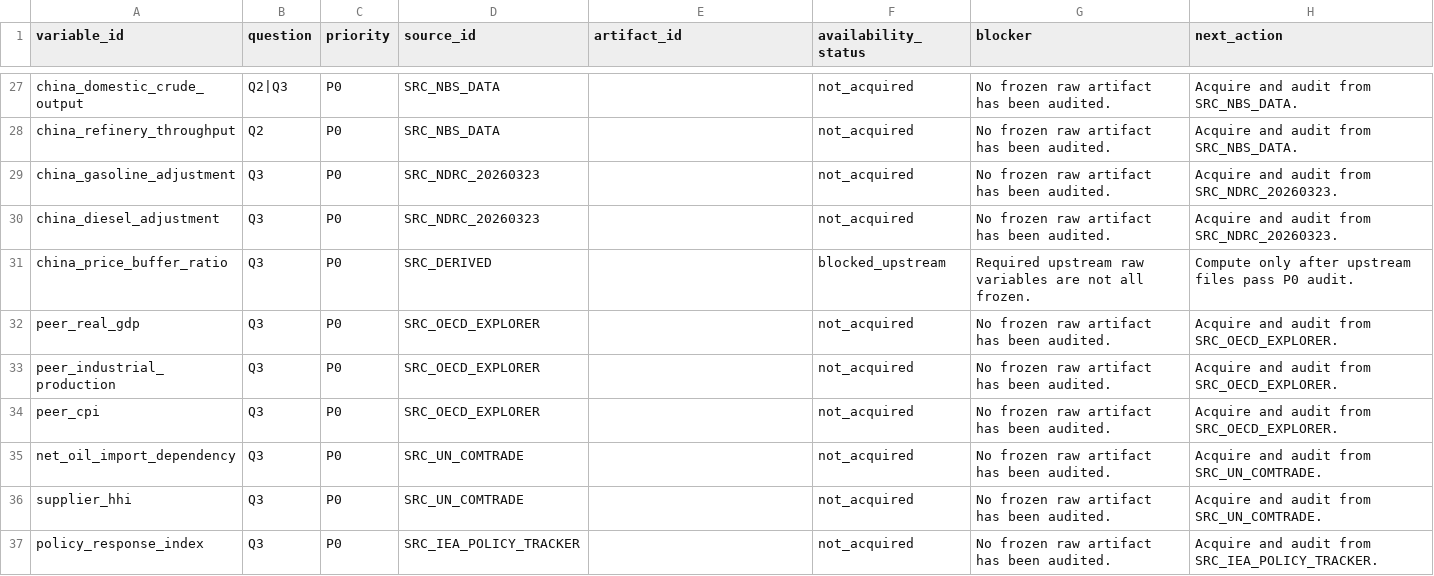
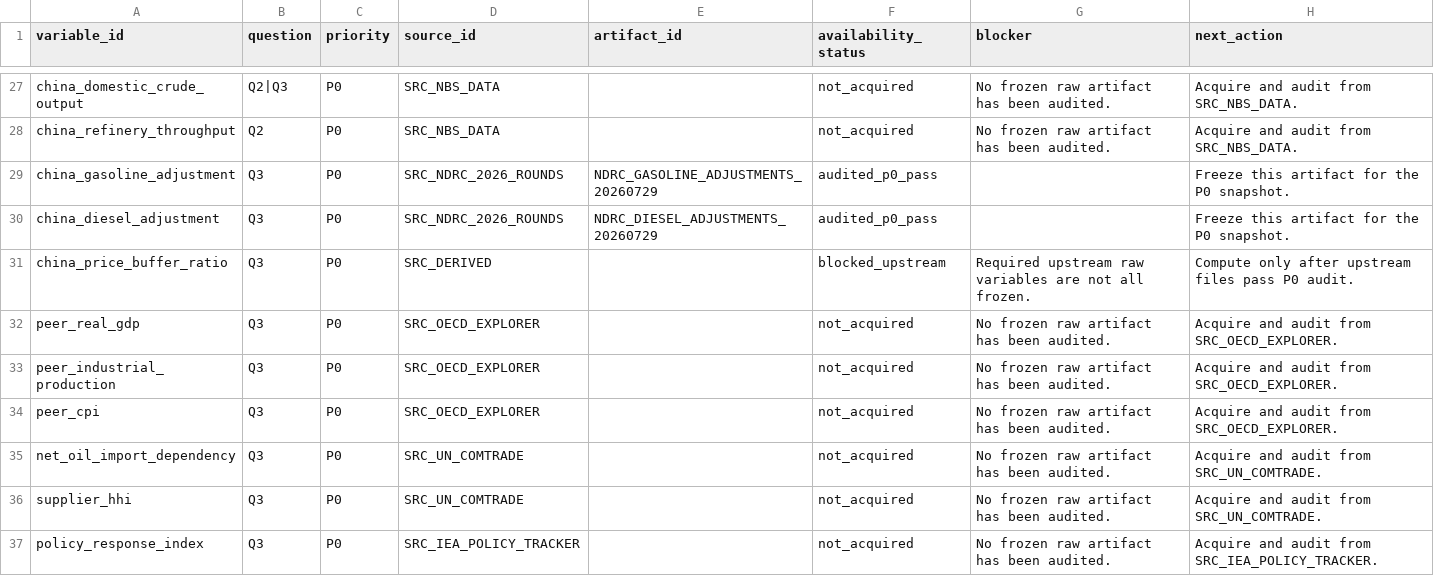
Before and after one commit to Joydivisor/math-modeling-for-school, a CSV file: data/metadata/data_availability.csv, drawn as a sheet; only a part is shown, gaps mark what is left out.

```diff
--- a/data/metadata/data_availability.csv
+++ b/data/metadata/data_availability.csv
@@ -28,4 +28,4 @@ china_domestic_crude_output,Q2|Q3,P0,SRC_NBS_DATA,,not_acquired,No frozen raw ar
 china_refinery_throughput,Q2,P0,SRC_NBS_DATA,,not_acquired,No frozen raw artifact has been audited.,Acquire and audit from SRC_NBS_DATA.
-china_gasoline_adjustment,Q3,P0,SRC_NDRC_20260323,,not_acquired,No frozen raw artifact has been audited.,Acquire and audit from SRC_NDRC_20260323.
-china_diesel_adjustment,Q3,P0,SRC_NDRC_20260323,,not_acquired,No frozen raw artifact has been audited.,Acquire and audit from SRC_NDRC_20260323.
+china_gasoline_adjustment,Q3,P0,SRC_NDRC_2026_ROUNDS,NDRC_GASOLINE_ADJUSTMENTS_20260729,audited_p0_pass,,Freeze this artifact for the P0 snapshot.
+china_diesel_adjustment,Q3,P0,SRC_NDRC_2026_ROUNDS,NDRC_DIESEL_ADJUSTMENTS_20260729,audited_p0_pass,,Freeze this artifact for the P0 snapshot.
 china_price_buffer_ratio,Q3,P0,SRC_DERIVED,,blocked_upstream,Required upstream raw variables are not all frozen.,Compute only after upstream files pass P0 audit.
```
Also changed, not shown: data/metadata/audit_results.csv, data/metadata/data_dictionary.csv, 13 other files.
